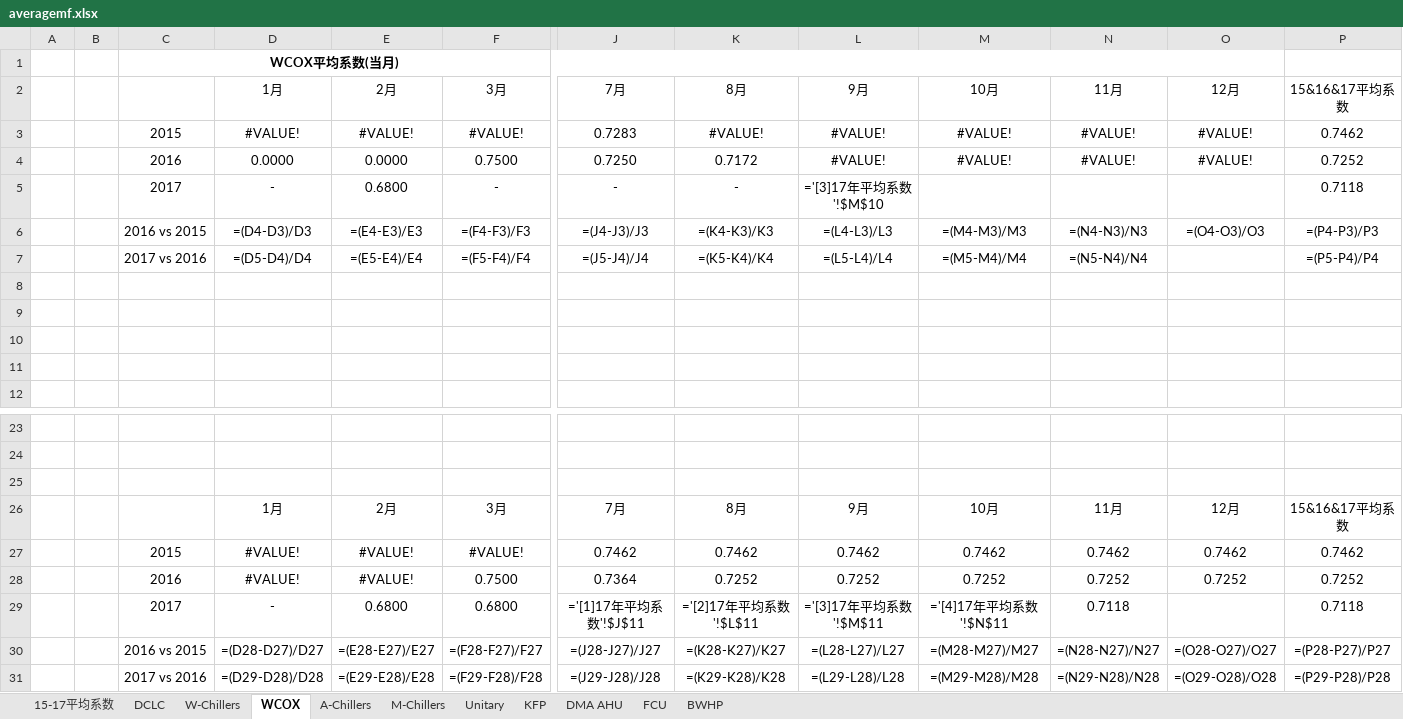
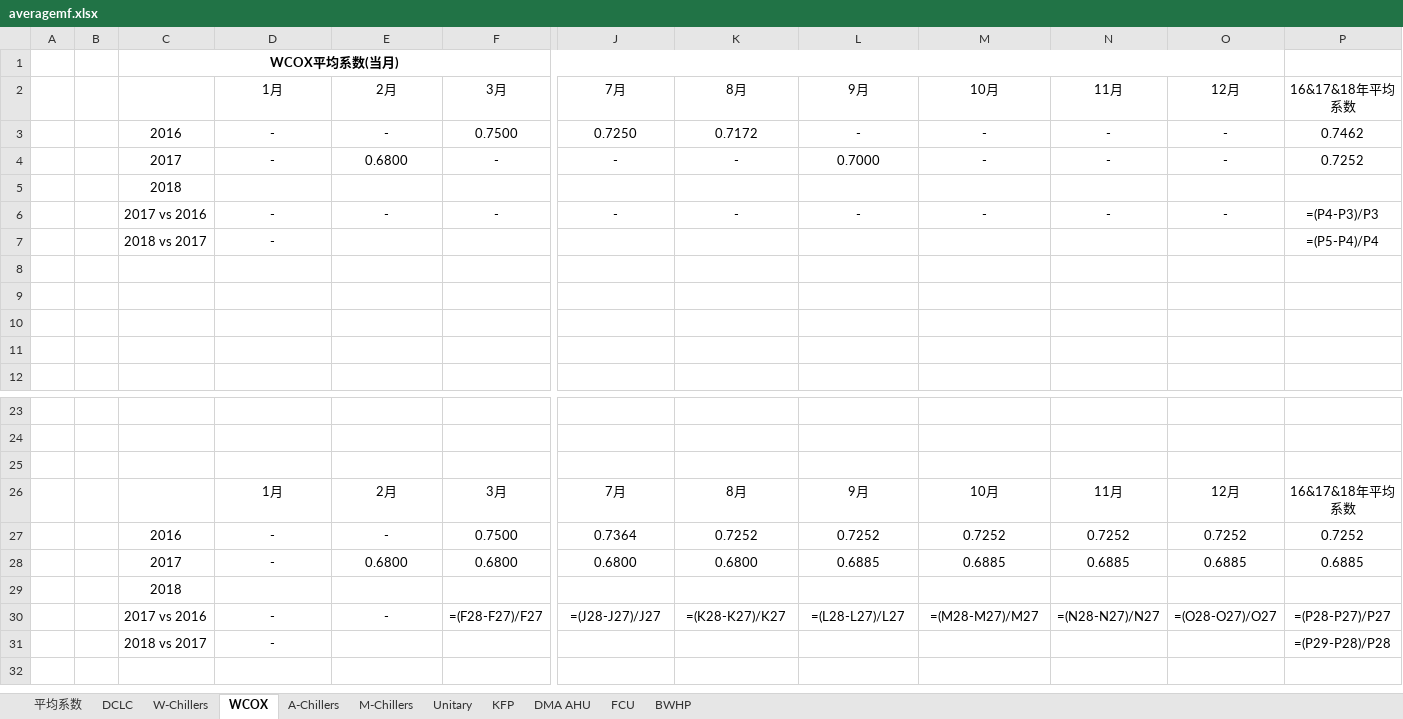
Before and after one commit to chumingjun79/Indent, an Excel workbook: excel/averagemf.xlsx, sheet WCOX, drawn as a sheet; only a part is shown, gaps mark what is left out; values as stored, in another font and other column widths than the file's, no borders; formulas without a stored value are shown as written; charts and pictures not drawn; removed rows and columns are numbered as before the commit, all else as after; rows hold the shown columns only; the diff names each change by its address in the sheet, - before the commit and + after, or states it on an @@ line.

```diff
--- a/excel/averagemf.xlsx (sheet WCOX)
+++ b/excel/averagemf.xlsx (sheet WCOX)
-sheet tab: 15-17平均系数
+sheet tab: 平均系数
-P2: 15&16&17平均系数
+P2: 16&17&18年平均系数
-row 3:  |  | 2015 | #VALUE! | #VALUE! | #VALUE! | 0.7283 | #VALUE! | #VALUE! | #VALUE! | #VALUE! | #VALUE! | 0.7462
-row 4:  |  | 2016 | 0.0000 | 0.0000 | 0.7500 | 0.7250 | 0.7172 | #VALUE! | #VALUE! | #VALUE! | #VALUE! | 0.7252
+row 3:  |  | 2016 | - | - | 0.7500 | 0.7250 | 0.7172 | - | - | - | - | 0.7462
-L4: ='[3]17年平均系数'!$M$10
+L4: 0.7000
-M4: (empty)
+M4: -
-N4: (empty)
+N4: -
-O4: (empty)
+O4: -
-P4: 0.7118
+P4: 0.7252
-row 6:  |  | 2016 vs 2015 | =(D4-D3)/D3 | =(E4-E3)/E3 | =(F4-F3)/F3 | =(J4-J3)/J3 | =(K4-K3)/K3 | =(L4-L3)/L3 | =(M4-M3)/M3 | =(N4-N3)/N3 | =(O4-O3)/O3 | =(P4-P3)/P3
-row 7:  |  | 2017 vs 2016 | =(D5-D4)/D4 | =(E5-E4)/E4 | =(F5-F4)/F4 | =(J5-J4)/J4 | =(K5-K4)/K4 | =(L5-L4)/L4 | =(M5-M4)/M4 | =(N5-N4)/N4 |  | =(P5-P4)/P4
+row 5:  |  | 2018
+row 6:  |  | 2017 vs 2016 | - | - | - | - | - | - | - | - | - | =(P4-P3)/P3
+row 7:  |  | 2018 vs 2017 | - |  |  |  |  |  |  |  |  | =(P5-P4)/P4
-P26: 15&16&17平均系数
+P26: 16&17&18年平均系数
-row 27:  |  | 2015 | #VALUE! | #VALUE! | #VALUE! | 0.7462 | 0.7462 | 0.7462 | 0.7462 | 0.7462 | 0.7462 | 0.7462
-D27: #VALUE!
+D27: -
-E27: #VALUE!
+E27: -
-J28: ='[1]17年平均系数'!$J$11
+J28: 0.6800
-K28: ='[2]17年平均系数'!$L$11
+K28: 0.6800
-L28: ='[3]17年平均系数'!$M$11
+L28: 0.6885
-M28: ='[4]17年平均系数'!$N$11
+M28: 0.6885
-N28: 0.7118
+N28: 0.6885
-O28: (empty)
+O28: 0.6885
-P28: 0.7118
+P28: 0.6885
+row 29:  |  | 2018
-C30: 2016 vs 2015
+C30: 2017 vs 2016
-D30: =(D28-D27)/D27
+D30: -
-E30: =(E28-E27)/E27
+E30: -
-row 31:  |  | 2017 vs 2016 | =(D29-D28)/D28 | =(E29-E28)/E28 | =(F29-F28)/F28 | =(J29-J28)/J28 | =(K29-K28)/K28 | =(L29-L28)/L28 | =(M29-M28)/M28 | =(N29-N28)/N28 | =(O29-O28)/O28 | =(P29-P28)/P28
+row 31:  |  | 2018 vs 2017 | - |  |  |  |  |  |  |  |  | =(P29-P28)/P28
```
Also changed, not shown: sheet A-Chillers, sheet BWHP, sheet KFP, sheet FCU, sheet DMA AHU, sheet M-Chillers, 4 more sheets, charts or pictures, excel/averagemf_temp.xlsx, excel/officereport.xlsx, 20 other files.
